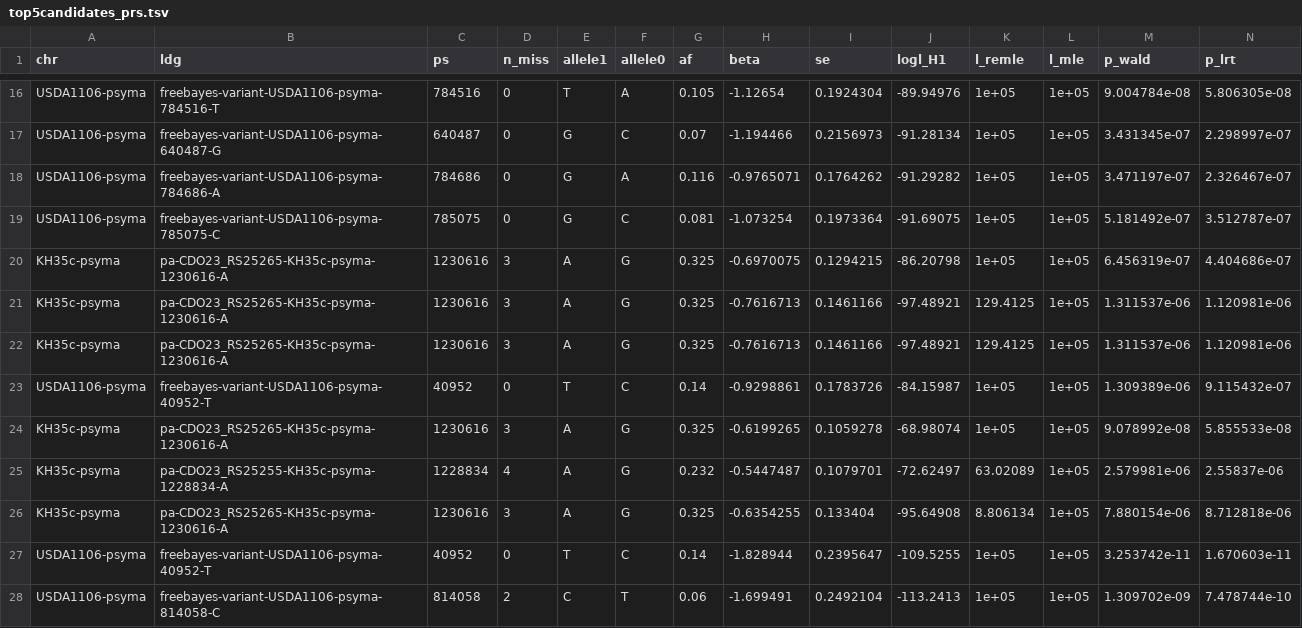
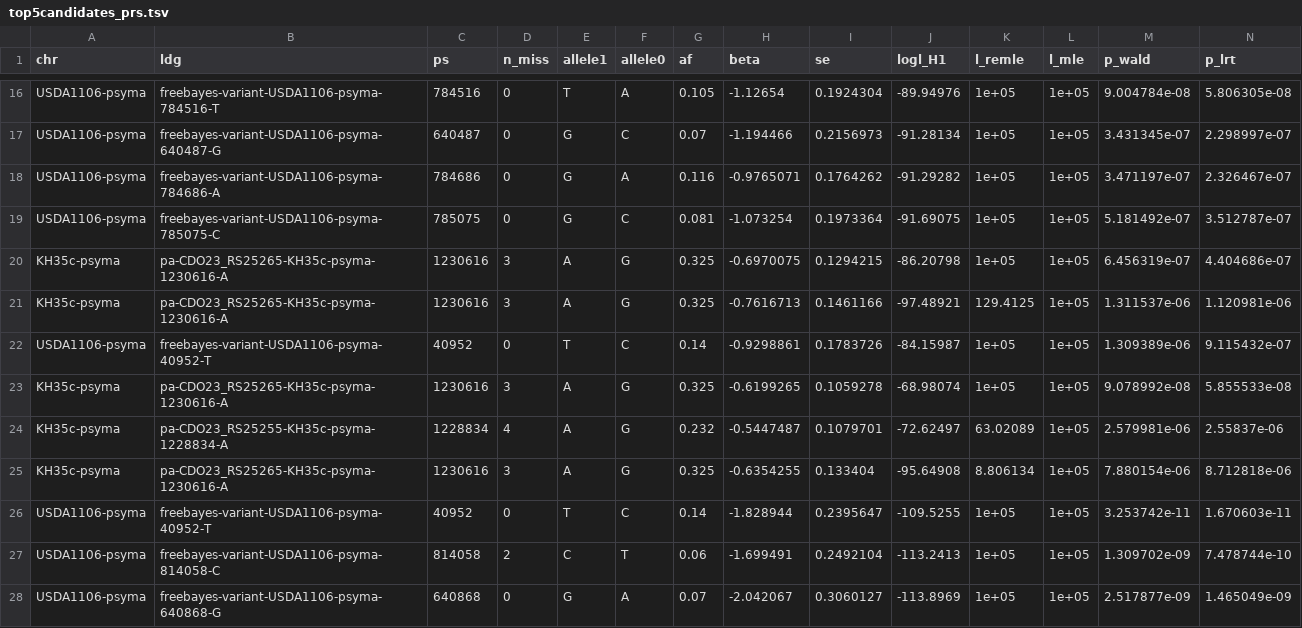
Before and after one commit to BurghardtLab/HostMutants2021_C86meliloti, a TSV file: Tables/strainfitness/top5candidates_prs.tsv, drawn as a sheet; only a part is shown, gaps mark what is left out; the shorter side is filled out with more unchanged rows; rows hold the shown columns only; the diff names each change by its address in the sheet, - before the commit and + after, or states it on an @@ line.

```diff
--- a/Tables/strainfitness/top5candidates_prs.tsv
+++ b/Tables/strainfitness/top5candidates_prs.tsv
-row 22: KH35c-psyma | pa-CDO23_RS25265-KH35c-psyma-1230616-A | 1230616 | 3 | A | G | 0.325 | -0.7616713 | 0.1461166 | -97.48921 | 129.4125 | 1e+05 | 1.311537e-06 | 1.120981e-06
```
Also changed, not shown: Tables/TableS3.tsv, data/Pervasivegene_MalonylCOA_validation.csv, 19 other files.
